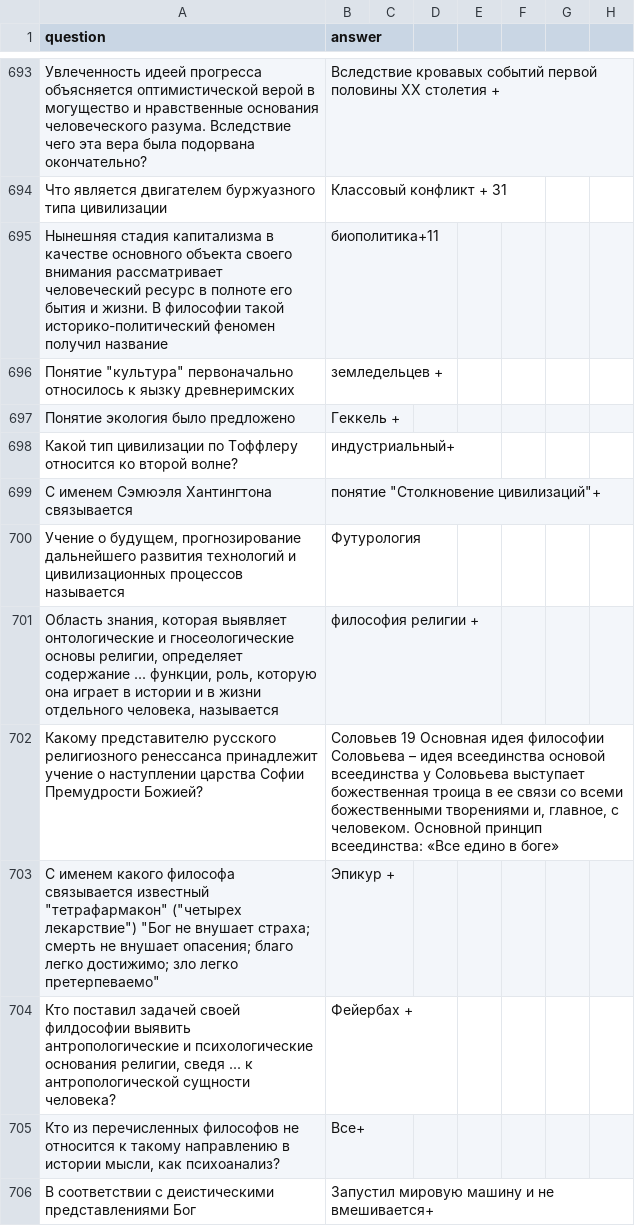
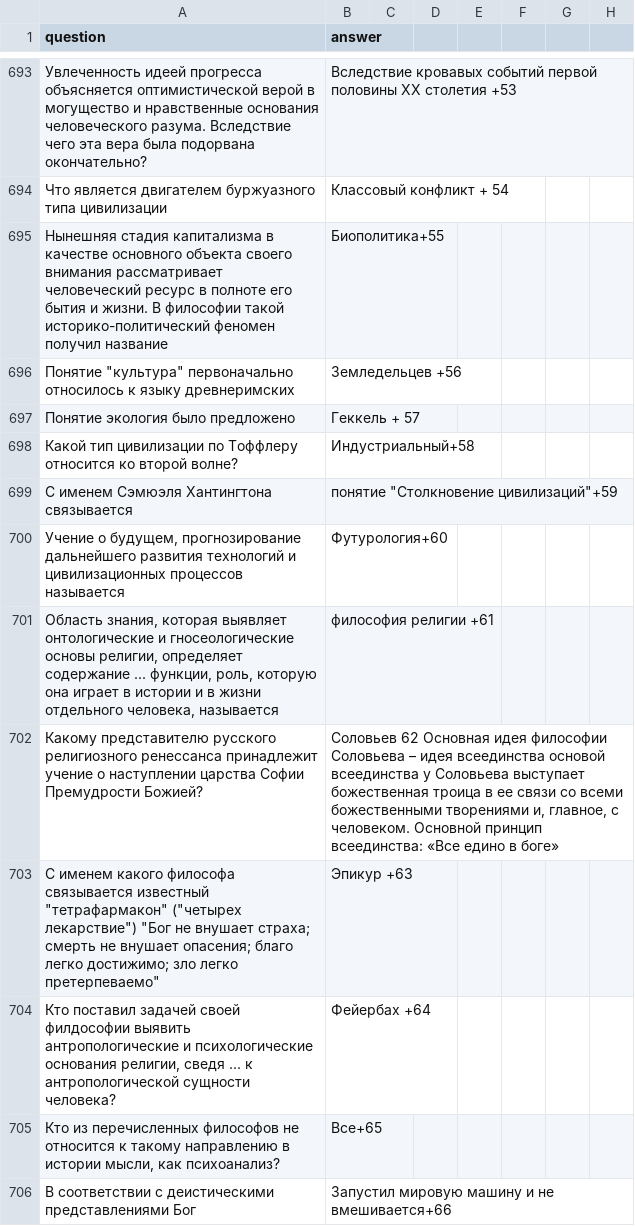
Before and after one commit to tamarinvs19/screen-reader-bot, a CSV file: data/philosophy.csv, drawn as a sheet; only a part is shown, gaps mark what is left out; the diff covers the shown part only.

```diff
--- a/data/philosophy.csv
+++ b/data/philosophy.csv
@@ -694,14 +694,14 @@ question,answer,,
-Увлеченность идеей прогресса объясняется оптимистической верой в могущество и нравственные основания человеческого разума. Вследствие чего эта вера была подорвана окончательно?,Вследствие кровавых событий первой половины ХХ столетия +,,
-Что является двигателем буржуазного типа цивилизации,Классовый конфликт + 31,,
-Нынешняя стадия капитализма в качестве основного объекта своего внимания рассматривает человеческий ресурс в полноте его бытия и жизни. В философии такой историко-политический феномен получил название,биополитика+11,,
-"Понятие ""культура"" первоначально относилось к яызку древнеримских",земледельцев +,,
-Понятие экология было предложено,Геккель + ,,
-Какой тип цивилизации по Тоффлеру относится ко второй волне?,индустриальный+,,
-С именем Сэмюэля Хантингтона связывается,"понятие ""Столкновение цивилизаций""+",,
-"Учение о будущем, прогнозирование дальнейшего развития технологий и цивилизационных процессов называется",Футурология,,
-"Область знания, которая выявляет онтологические и гносеологические основы религии, определяет содержание ... функции, роль, которую она играет в истории и в жизни отдельного человека, называется",философия религии +,,
-Какому представителю русского религиозного ренессанса принадлежит учение о наступлении царства Софии Премудрости Божией?,"Соловьев 19 Основная идея философии Соловьева – идея всеединства основой всеединства у Соловьева выступает божественная троица в ее связи со всеми божественными творениями и, главное, с человеком. Основной принцип всеединства: «Все едино в боге»",,
-"С именем какого философа связывается известный ""тетрафармакон"" (""четырех лекарствие"") ""Бог не внушает страха; смерть не внушает опасения; благо легко достижимо; зло легко претерпеваемо""",Эпикур +,,
-"Кто поставил задачей своей филдософии выявить антропологические и психологические основания религии, сведя ... к антропологической сущности человека?",Фейербах +,,
-"Кто из перечисленных философов не относится к такому направлению в истории мысли, как психоанализ?",Все+,,
-В соответствии с деистическими представлениями Бог ,Запустил мировую машину и не вмешивается+,,
+Увлеченность идеей прогресса объясняется оптимистической верой в могущество и нравственные основания человеческого разума. Вследствие чего эта вера была подорвана окончательно?,Вследствие кровавых событий первой половины ХХ столетия +53,,,,,,
+Что является двигателем буржуазного типа цивилизации,Классовый конфликт + 54,,,,,,
+Нынешняя стадия капитализма в качестве основного объекта своего внимания рассматривает человеческий ресурс в полноте его бытия и жизни. В философии такой историко-политический феномен получил название,Биополитика+55,,,,,,
+"Понятие ""культура"" первоначально относилось к языку древнеримских",Земледельцев +56,,,,,,
+Понятие экология было предложено,Геккель + 57,,,,,,
+Какой тип цивилизации по Тоффлеру относится ко второй волне?,Индустриальный+58,,,,,,
+С именем Сэмюэля Хантингтона связывается,"понятие ""Столкновение цивилизаций""+59",,,,,,
+"Учение о будущем, прогнозирование дальнейшего развития технологий и цивилизационных процессов называется",Футурология+60,,,,,,
+"Область знания, которая выявляет онтологические и гносеологические основы религии, определяет содержание ... функции, роль, которую она играет в истории и в жизни отдельного человека, называется",философия религии +61,,,,,,
+Какому представителю русского религиозного ренессанса принадлежит учение о наступлении царства Софии Премудрости Божией?,"Соловьев 62 Основная идея философии Соловьева – идея всеединства основой всеединства у Соловьева выступает божественная троица в ее связи со всеми божественными творениями и, главное, с человеком. Основной принцип всеединства: «Все едино в боге»",,,,,,
+"С именем какого философа связывается известный ""тетрафармакон"" (""четырех лекарствие"") ""Бог не внушает страха; смерть не внушает опасения; благо легко достижимо; зло легко претерпеваемо""",Эпикур +63,,,,,,
+"Кто поставил задачей своей филдософии выявить антропологические и психологические основания религии, сведя ... к антропологической сущности человека?",Фейербах +64,,,,,,
+"Кто из перечисленных философов не относится к такому направлению в истории мысли, как психоанализ?",Все+65,,,,,,
+В соответствии с деистическими представлениями Бог ,Запустил мировую машину и не вмешивается+66,,,,,,
```
Also changed, not shown: 1 added row, 1 removed row and 93 edited cells elsewhere in this file, 6 other files.
